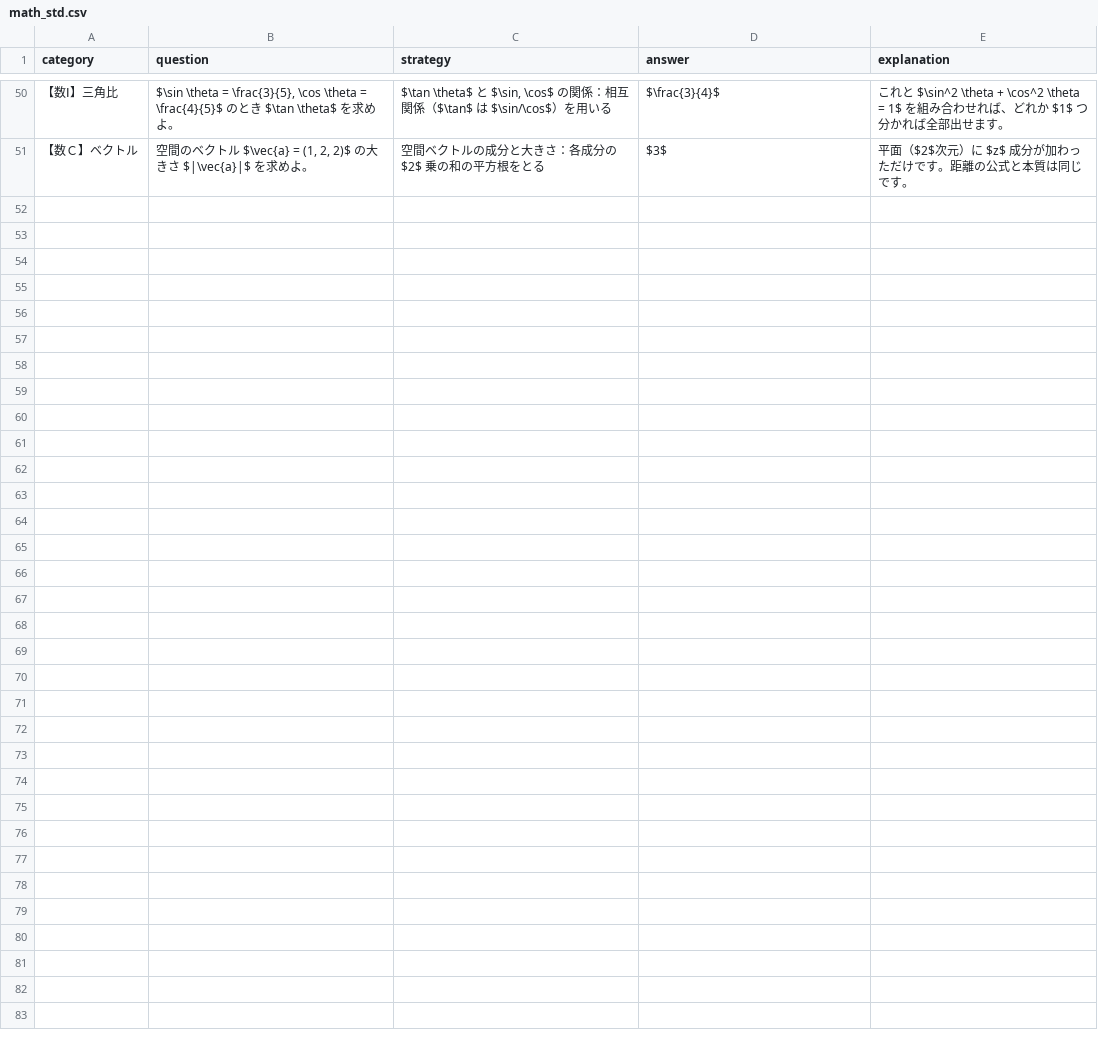
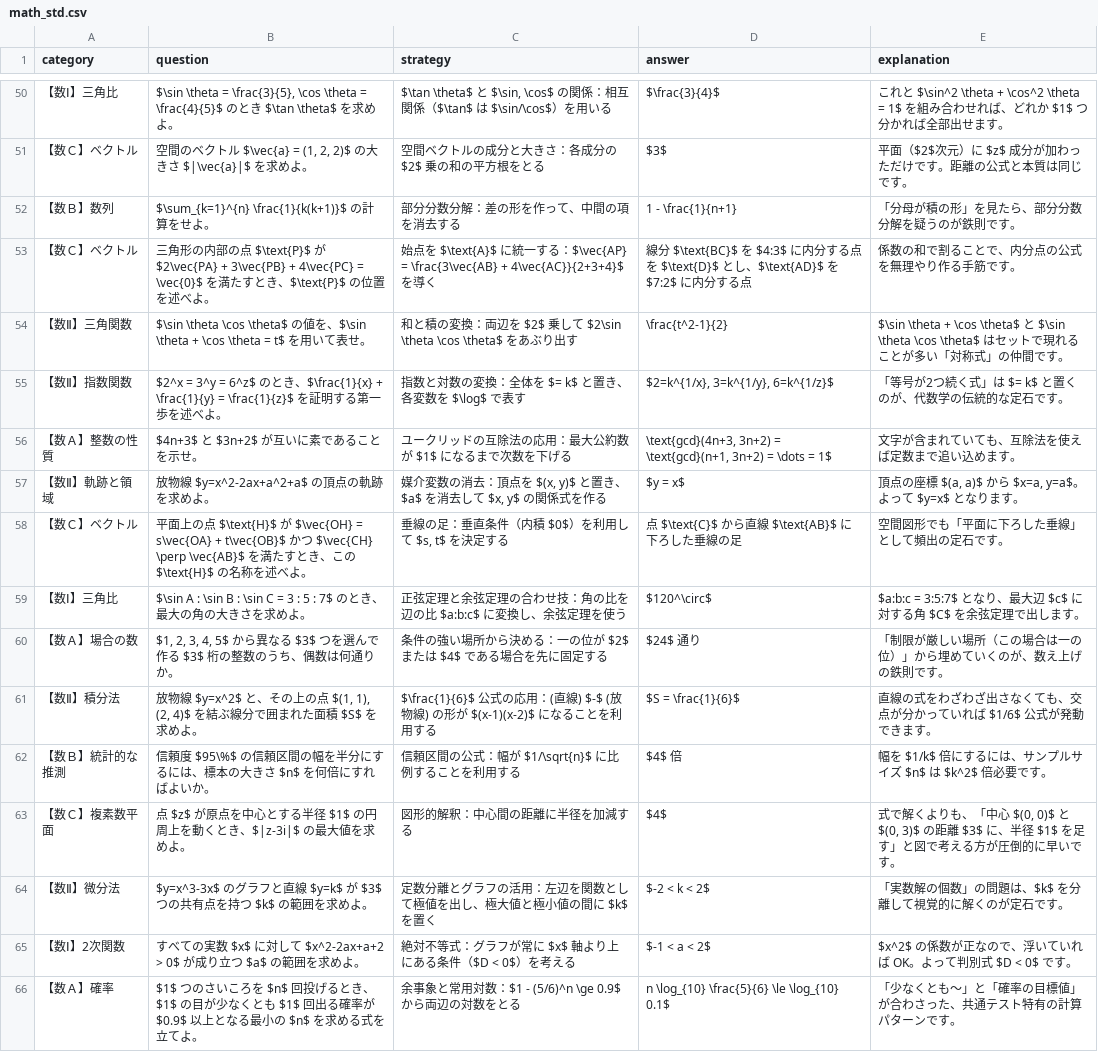
Before and after one commit to toppatayouhei-debug/science-study-app, a CSV file: math_std.csv, drawn as a sheet; only a part is shown, gaps mark what is left out.

```diff
--- a/math_std.csv
+++ b/math_std.csv
@@ -51 +51,16 @@ category,question,strategy,answer,explanation
 【数Ｃ】ベクトル,"空間のベクトル $\vec{a} = (1, 2, 2)$ の大きさ $|\vec{a}|$ を求めよ。",空間ベクトルの成分と大きさ：各成分の $2$ 乗の和の平方根をとる,$3$,平面（$2$次元）に $z$ 成分が加わっただけです。距離の公式と本質は同じです。
+【数Ｂ】数列,$\sum_{k=1}^{n} \frac{1}{k(k+1)}$ の計算をせよ。,部分分数分解：差の形を作って、中間の項を消去する,1 - \frac{1}{n+1},「分母が積の形」を見たら、部分分数分解を疑うのが鉄則です。
+【数Ｃ】ベクトル,三角形の内部の点 $\text{P}$ が $2\vec{PA} + 3\vec{PB} + 4\vec{PC} = \vec{0}$ を満たすとき、$\text{P}$ の位置を述べよ。,始点を $\text{A}$ に統一する：$\vec{AP} = \frac{3\vec{AB} + 4\vec{AC}}{2+3+4}$ を導く,線分 $\text{BC}$ を $4:3$ に内分する点を $\text{D}$ とし、$\text{AD}$ を $7:2$ に内分する点,係数の和で割ることで、内分点の公式を無理やり作る手筋です。
+【数Ⅱ】三角関数,$\sin \theta \cos \theta$ の値を、$\sin \theta + \cos \theta = t$ を用いて表せ。,和と積の変換：両辺を $2$ 乗して $2\sin \theta \cos \theta$ をあぶり出す,\frac{t^2-1}{2},$\sin \theta + \cos \theta$ と $\sin \theta \cos \theta$ はセットで現れることが多い「対称式」の仲間です。
+【数Ⅱ】指数関数,$2^x = 3^y = 6^z$ のとき、$\frac{1}{x} + \frac{1}{y} = \frac{1}{z}$ を証明する第一歩を述べよ。,指数と対数の変換：全体を $= k$ と置き、各変数を $\log$ で表す,"$2=k^{1/x}, 3=k^{1/y}, 6=k^{1/z}$",「等号が2つ続く式」は $= k$ と置くのが、代数学の伝統的な定石です。
+【数Ａ】整数の性質,$4n+3$ と $3n+2$ が互いに素であることを示せ。,ユークリッドの互除法の応用：最大公約数が $1$ になるまで次数を下げる,"\text{gcd}(4n+3, 3n+2) = \text{gcd}(n+1, 3n+2) = \dots = 1$",文字が含まれていても、互除法を使えば定数まで追い込めます。
+【数Ⅱ】軌跡と領域,放物線 $y=x^2-2ax+a^2+a$ の頂点の軌跡を求めよ。,"媒介変数の消去：頂点を $(x, y)$ と置き、$a$ を消去して $x, y$ の関係式を作る",$y = x$,"頂点の座標 $(a, a)$ から $x=a, y=a$。よって $y=x$ となります。"
+【数Ｃ】ベクトル,平面上の点 $\text{H}$ が $\vec{OH} = s\vec{OA} + t\vec{OB}$ かつ $\vec{CH} \perp \vec{AB}$ を満たすとき、この $\text{H}$ の名称を述べよ。,"垂線の足：垂直条件（内積 $0$）を利用して $s, t$ を決定する",点 $\text{C}$ から直線 $\text{AB}$ に下ろした垂線の足,空間図形でも「平面に下ろした垂線」として頻出の定石です。
+【数Ⅰ】三角比,$\sin A : \sin B : \sin C = 3 : 5 : 7$ のとき、最大の角の大きさを求めよ。,正弦定理と余弦定理の合わせ技：角の比を辺の比 $a:b:c$ に変換し、余弦定理を使う,$120^\circ$,$a:b:c = 3:5:7$ となり、最大辺 $c$ に対する角 $C$ を余弦定理で出します。
+【数Ａ】場合の数,"$1, 2, 3, 4, 5$ から異なる $3$ つを選んで作る $3$ 桁の整数のうち、偶数は何通りか。",条件の強い場所から決める：一の位が $2$ または $4$ である場合を先に固定する,$24$ 通り,「制限が厳しい場所（この場合は一の位）」から埋めていくのが、数え上げの鉄則です。
+【数Ⅱ】積分法,"放物線 $y=x^2$ と、その上の点 $(1, 1), (2, 4)$ を結ぶ線分で囲まれた面積 $S$ を求めよ。",$\frac{1}{6}$ 公式の応用：(直線) $-$ (放物線) の形が $(x-1)(x-2)$ になることを利用する,$S = \frac{1}{6}$,直線の式をわざわざ出さなくても、交点が分かっていれば $1/6$ 公式が発動できます。
+【数Ｂ】統計的な推測,信頼度 $95\%$ の信頼区間の幅を半分にするには、標本の大きさ $n$ を何倍にすればよいか。,信頼区間の公式：幅が $1/\sqrt{n}$ に比例することを利用する,$4$ 倍,幅を $1/k$ 倍にするには、サンプルサイズ $n$ は $k^2$ 倍必要です。
+【数Ｃ】複素数平面,点 $z$ が原点を中心とする半径 $1$ の円周上を動くとき、$|z-3i|$ の最大値を求めよ。,図形的解釈：中心間の距離に半径を加減する,$4$,"式で解くよりも、「中心 $(0, 0)$ と $(0, 3)$ の距離 $3$ に、半径 $1$ を足す」と図で考える方が圧倒的に早いです。"
+【数Ⅱ】微分法,$y=x^3-3x$ のグラフと直線 $y=k$ が $3$ つの共有点を持つ $k$ の範囲を求めよ。,定数分離とグラフの活用：左辺を関数として極値を出し、極大値と極小値の間に $k$ を置く,$-2 < k < 2$,「実数解の個数」の問題は、$k$ を分離して視覚的に解くのが定石です。
+【数Ⅰ】2次関数,すべての実数 $x$ に対して $x^2-2ax+a+2 > 0$ が成り立つ $a$ の範囲を求めよ。,絶対不等式：グラフが常に $x$ 軸より上にある条件（$D < 0$）を考える,$-1 < a < 2$,$x^2$ の係数が正なので、浮いていれば OK。よって判別式 $D < 0$ です。
+【数Ａ】確率,$1$ つのさいころを $n$ 回投げるとき、$1$ の目が少なくとも $1$ 回出る確率が $0.9$ 以上となる最小の $n$ を求める式を立てよ。,余事象と常用対数：$1 - (5/6)^n \ge 0.9$ から両辺の対数をとる,n \log_{10} \frac{5}{6} \le \log_{10} 0.1$,「少なくとも〜」と「確率の目標値」が合わさった、共通テスト特有の計算パターンです。
```
Also changed, not shown: 2 other files.
